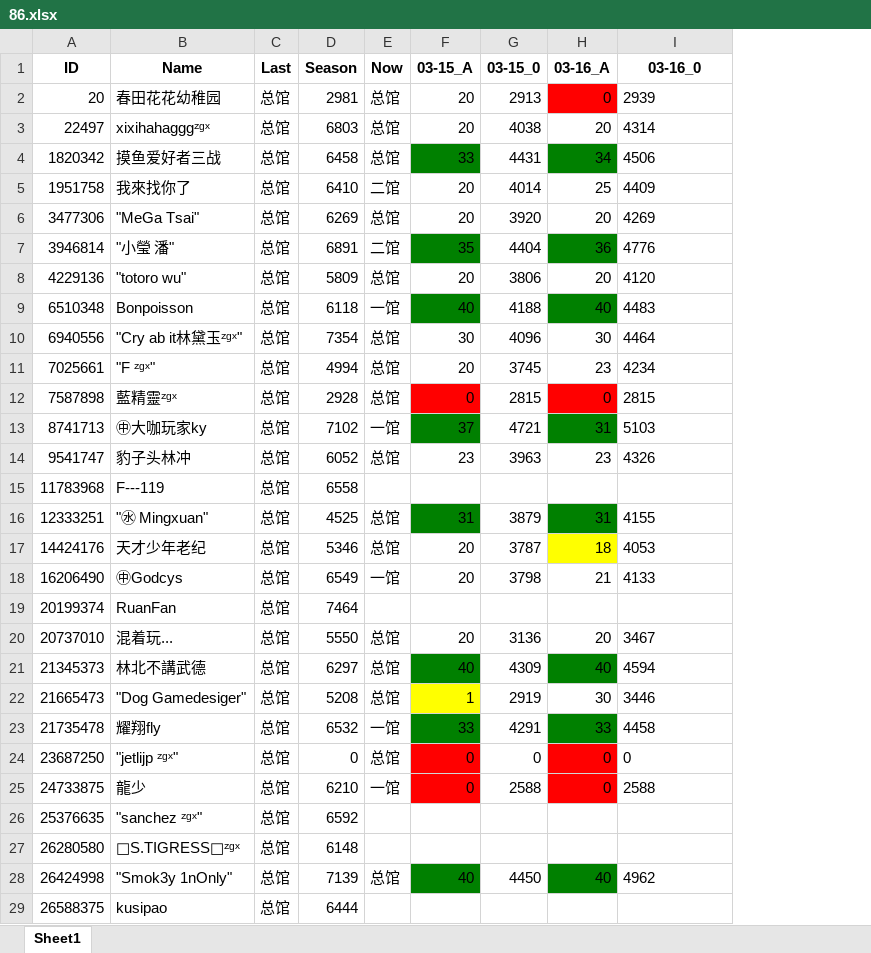
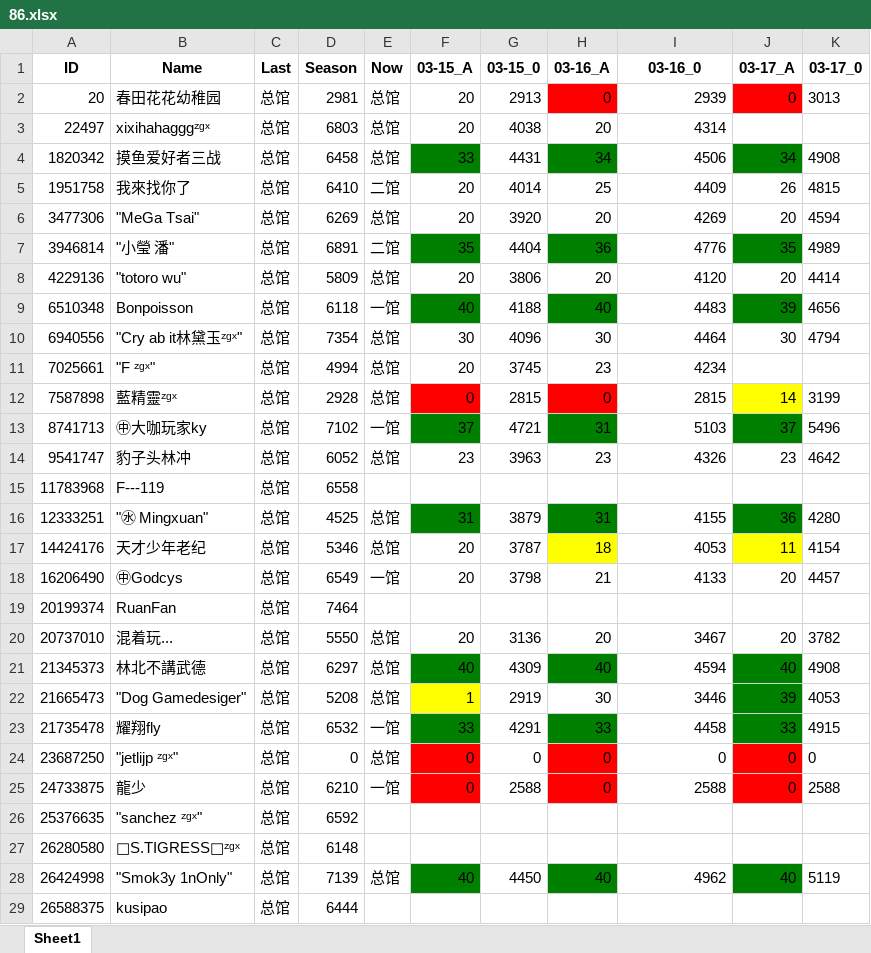
Before and after one commit to CTWYouYu/ZGX_Public, an Excel workbook: Season_Attack/86.xlsx, sheet Sheet1, drawn as a sheet; only a part is shown; values as stored, in another font and other column widths than the file's, no borders; the diff covers the shown part only; the diff names each change by its address in the sheet, - before the commit and + after, or states it on an @@ line.

```diff
--- a/Season_Attack/86.xlsx (sheet Sheet1)
+++ b/Season_Attack/86.xlsx (sheet Sheet1)
+column J (03-17_A), rows 2-28: 0 |  | 34 | 26 | 20 | 35 | 20 | 39 | 30 |  | 14 | 37 | 23 |  | 36 | 11 | 20 |  | 20 | 40 | 39 | 33 | 0 | 0 |  |  | 40
+column K (03-17_0), rows 2-28: 3013 |  | 4908 | 4815 | 4594 | 4989 | 4414 | 4656 | 4794 |  | 3199 | 5496 | 4642 |  | 4280 | 4154 | 4457 |  | 3782 | 4908 | 4053 | 4915 | 0 | 2588 |  |  | 5119
-I2:I14 alignment: left
+I2:I14 alignment: right
-I16:I18 alignment: left
+I16:I18 alignment: right
-I20:I25 alignment: left
+I20:I25 alignment: right
-I28 alignment: left
+I28 alignment: right
```
Also changed, not shown: cell formats elsewhere in this sheet, Season_Trophies/81.xlsx, Season_Trophies/82.xlsx, 4 other files.
